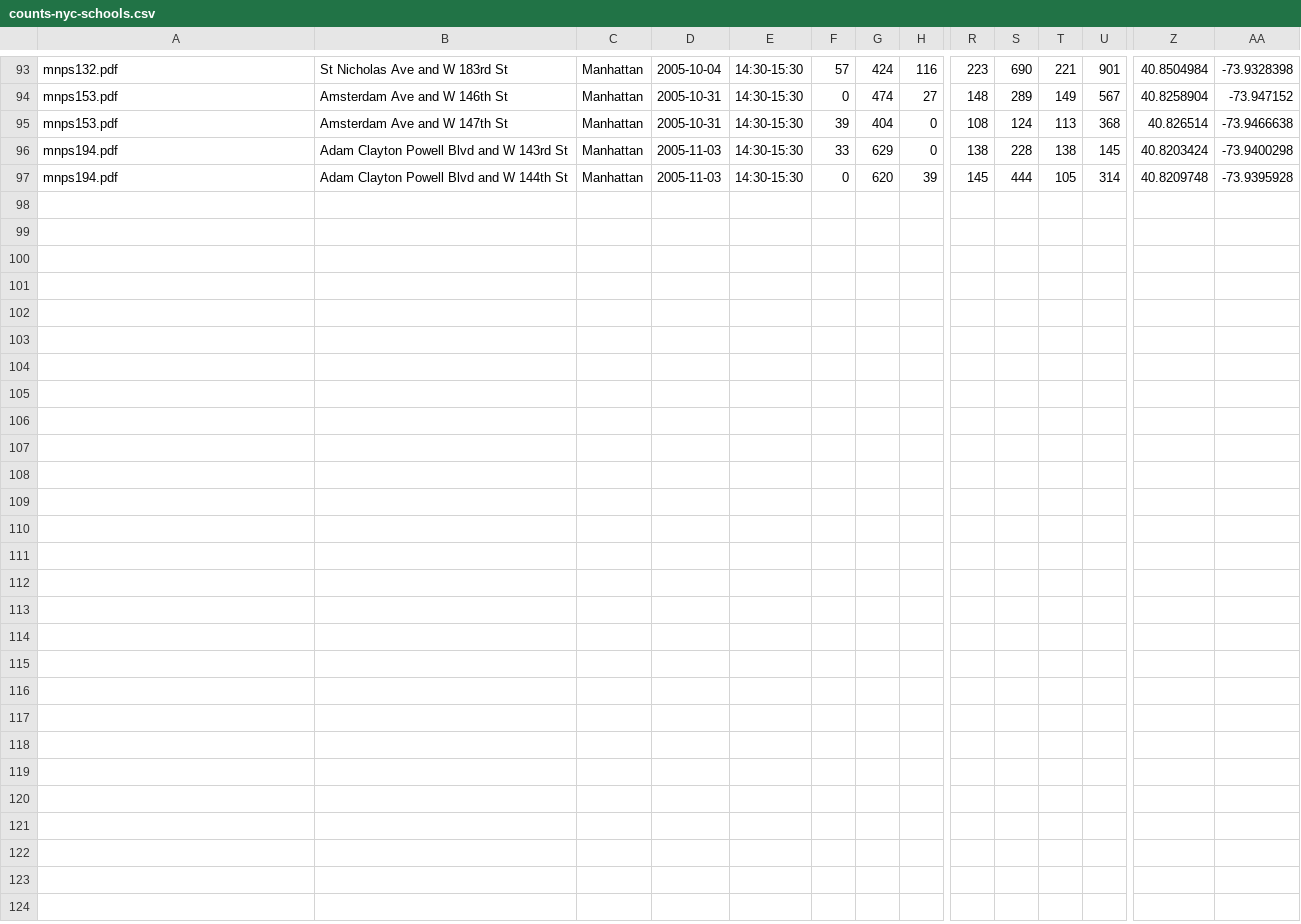
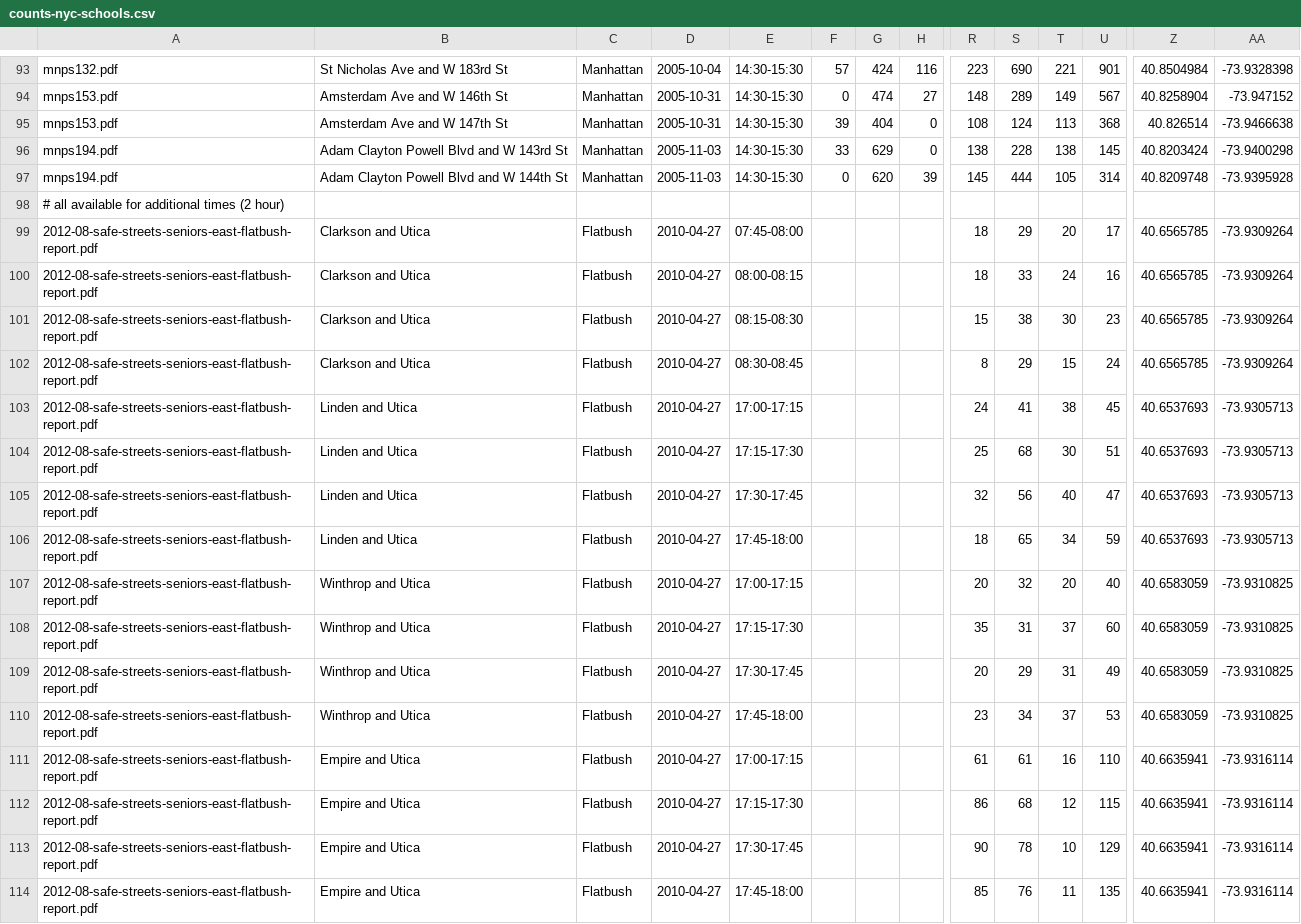
Before and after one commit to e-n-f/nyc-traffic-counts, a CSV file: counts-nyc-schools.csv, drawn as a sheet; only a part is shown, gaps mark what is left out; rows hold the shown columns only; the diff names each change by its address in the sheet, - before the commit and + after, or states it on an @@ line.

```diff
--- a/counts-nyc-schools.csv
+++ b/counts-nyc-schools.csv
+row 98: # all available for additional times (2 hour)
+row 99: 2012-08-safe-streets-seniors-east-flatbush-report.pdf | Clarkson and Utica | Flatbush | 2010-04-27 | 07:45-08:00 |  |  |  | 18 | 29 | 20 | 17 | 40.6565785 | -73.9309264
+row 100: 2012-08-safe-streets-seniors-east-flatbush-report.pdf | Clarkson and Utica | Flatbush | 2010-04-27 | 08:00-08:15 |  |  |  | 18 | 33 | 24 | 16 | 40.6565785 | -73.9309264
+row 101: 2012-08-safe-streets-seniors-east-flatbush-report.pdf | Clarkson and Utica | Flatbush | 2010-04-27 | 08:15-08:30 |  |  |  | 15 | 38 | 30 | 23 | 40.6565785 | -73.9309264
+row 102: 2012-08-safe-streets-seniors-east-flatbush-report.pdf | Clarkson and Utica | Flatbush | 2010-04-27 | 08:30-08:45 |  |  |  | 8 | 29 | 15 | 24 | 40.6565785 | -73.9309264
+row 103: 2012-08-safe-streets-seniors-east-flatbush-report.pdf | Linden and Utica | Flatbush | 2010-04-27 | 17:00-17:15 |  |  |  | 24 | 41 | 38 | 45 | 40.6537693 | -73.9305713
+row 104: 2012-08-safe-streets-seniors-east-flatbush-report.pdf | Linden and Utica | Flatbush | 2010-04-27 | 17:15-17:30 |  |  |  | 25 | 68 | 30 | 51 | 40.6537693 | -73.9305713
+row 105: 2012-08-safe-streets-seniors-east-flatbush-report.pdf | Linden and Utica | Flatbush | 2010-04-27 | 17:30-17:45 |  |  |  | 32 | 56 | 40 | 47 | 40.6537693 | -73.9305713
+row 106: 2012-08-safe-streets-seniors-east-flatbush-report.pdf | Linden and Utica | Flatbush | 2010-04-27 | 17:45-18:00 |  |  |  | 18 | 65 | 34 | 59 | 40.6537693 | -73.9305713
+row 107: 2012-08-safe-streets-seniors-east-flatbush-report.pdf | Winthrop and Utica | Flatbush | 2010-04-27 | 17:00-17:15 |  |  |  | 20 | 32 | 20 | 40 | 40.6583059 | -73.9310825
+row 108: 2012-08-safe-streets-seniors-east-flatbush-report.pdf | Winthrop and Utica | Flatbush | 2010-04-27 | 17:15-17:30 |  |  |  | 35 | 31 | 37 | 60 | 40.6583059 | -73.9310825
+row 109: 2012-08-safe-streets-seniors-east-flatbush-report.pdf | Winthrop and Utica | Flatbush | 2010-04-27 | 17:30-17:45 |  |  |  | 20 | 29 | 31 | 49 | 40.6583059 | -73.9310825
+row 110: 2012-08-safe-streets-seniors-east-flatbush-report.pdf | Winthrop and Utica | Flatbush | 2010-04-27 | 17:45-18:00 |  |  |  | 23 | 34 | 37 | 53 | 40.6583059 | -73.9310825
+row 111: 2012-08-safe-streets-seniors-east-flatbush-report.pdf | Empire and Utica | Flatbush | 2010-04-27 | 17:00-17:15 |  |  |  | 61 | 61 | 16 | 110 | 40.6635941 | -73.9316114
+row 112: 2012-08-safe-streets-seniors-east-flatbush-report.pdf | Empire and Utica | Flatbush | 2010-04-27 | 17:15-17:30 |  |  |  | 86 | 68 | 12 | 115 | 40.6635941 | -73.9316114
+row 113: 2012-08-safe-streets-seniors-east-flatbush-report.pdf | Empire and Utica | Flatbush | 2010-04-27 | 17:30-17:45 |  |  |  | 90 | 78 | 10 | 129 | 40.6635941 | -73.9316114
+row 114: 2012-08-safe-streets-seniors-east-flatbush-report.pdf | Empire and Utica | Flatbush | 2010-04-27 | 17:45-18:00 |  |  |  | 85 | 76 | 11 | 135 | 40.6635941 | -73.9316114
```
Also changed, not shown: counts-nyc-manual.csv, 1 other file.
